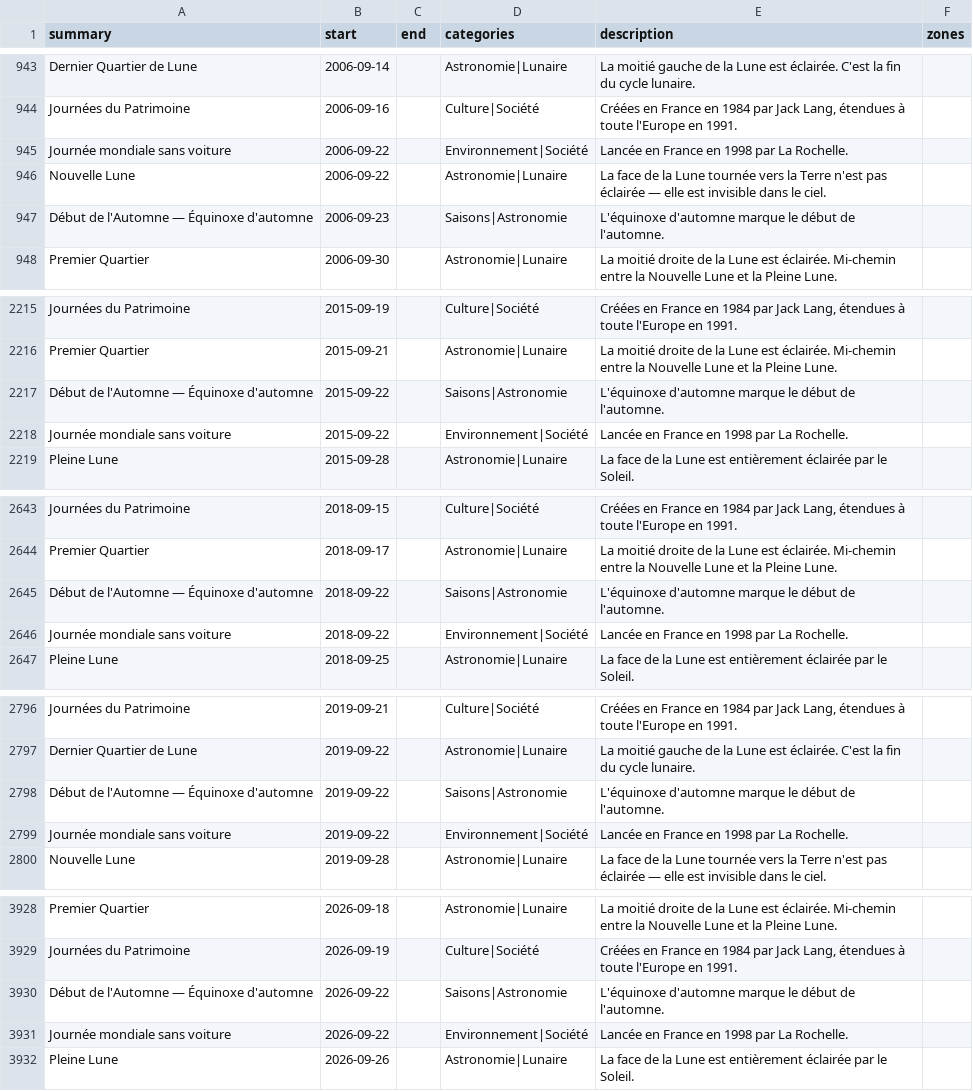
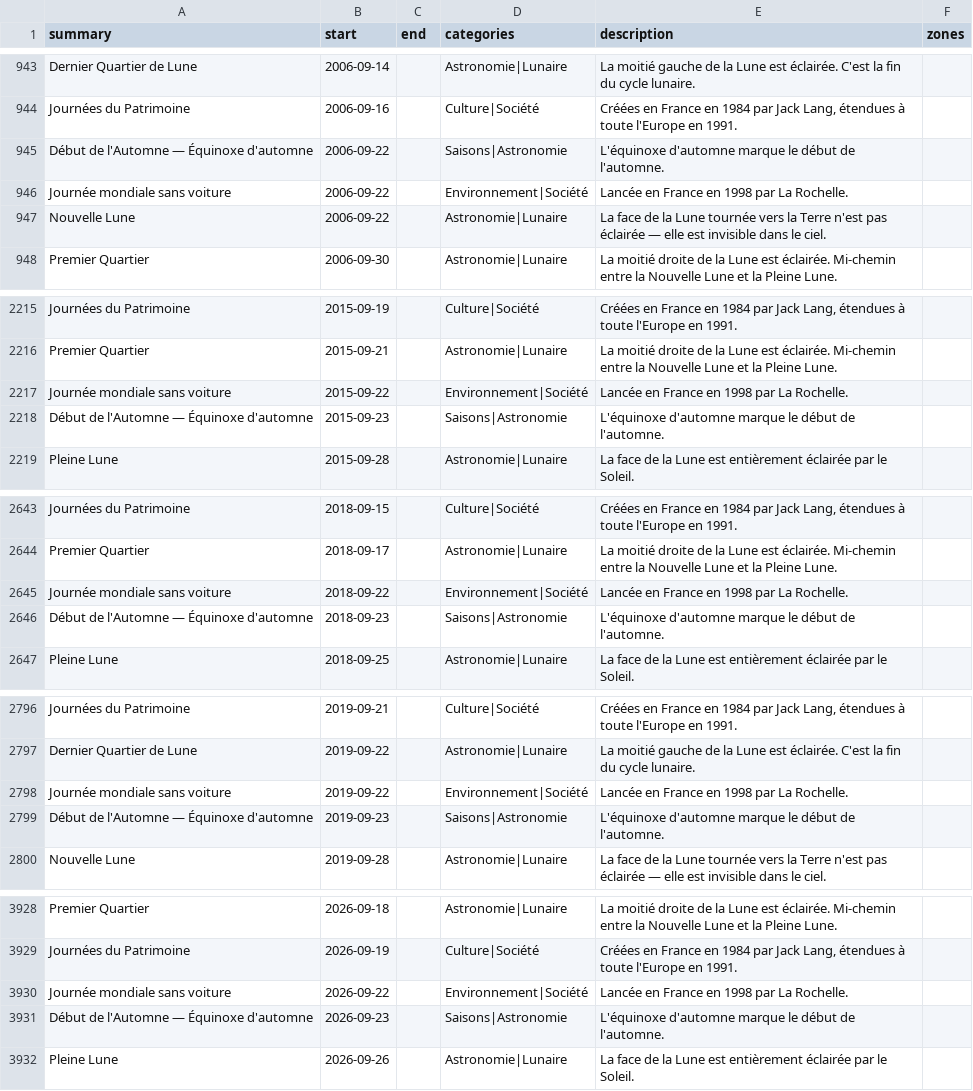
Before and after one commit to TiboTsr/calendrier-france-ics, a CSV file: calendrier.csv, drawn as a sheet; only a part is shown, gaps mark what is left out; the diff covers the shown part only.

```diff
--- a/calendrier.csv
+++ b/calendrier.csv
@@ -944,5 +944,5 @@ Dernier Quartier de Lune,2006-09-14,,Astronomie|Lunaire,La moitié gauche de la
 Journées du Patrimoine,2006-09-16,,Culture|Société,"Créées en France en 1984 par Jack Lang, étendues à toute l'Europe en 1991.",
+Début de l'Automne — Équinoxe d'automne,2006-09-22,,Saisons|Astronomie,L'équinoxe d'automne marque le début de l'automne.,
 Journée mondiale sans voiture,2006-09-22,,Environnement|Société,Lancée en France en 1998 par La Rochelle.,
 Nouvelle Lune,2006-09-22,,Astronomie|Lunaire,La face de la Lune tournée vers la Terre n'est pas éclairée — elle est invisible dans le ciel.,
-Début de l'Automne — Équinoxe d'automne,2006-09-23,,Saisons|Astronomie,L'équinoxe d'automne marque le début de l'automne.,
 Premier Quartier,2006-09-30,,Astronomie|Lunaire,La moitié droite de la Lune est éclairée. Mi-chemin entre la Nouvelle Lune et la Pleine Lune.,
@@ -2216,4 +2216,4 @@ Journées du Patrimoine,2015-09-19,,Culture|Société,"Créées en France en 198
 Premier Quartier,2015-09-21,,Astronomie|Lunaire,La moitié droite de la Lune est éclairée. Mi-chemin entre la Nouvelle Lune et la Pleine Lune.,
-Début de l'Automne — Équinoxe d'automne,2015-09-22,,Saisons|Astronomie,L'équinoxe d'automne marque le début de l'automne.,
 Journée mondiale sans voiture,2015-09-22,,Environnement|Société,Lancée en France en 1998 par La Rochelle.,
+Début de l'Automne — Équinoxe d'automne,2015-09-23,,Saisons|Astronomie,L'équinoxe d'automne marque le début de l'automne.,
 Pleine Lune,2015-09-28,,Astronomie|Lunaire,La face de la Lune est entièrement éclairée par le Soleil.,
@@ -2644,4 +2644,4 @@ Journées du Patrimoine,2018-09-15,,Culture|Société,"Créées en France en 198
 Premier Quartier,2018-09-17,,Astronomie|Lunaire,La moitié droite de la Lune est éclairée. Mi-chemin entre la Nouvelle Lune et la Pleine Lune.,
-Début de l'Automne — Équinoxe d'automne,2018-09-22,,Saisons|Astronomie,L'équinoxe d'automne marque le début de l'automne.,
 Journée mondiale sans voiture,2018-09-22,,Environnement|Société,Lancée en France en 1998 par La Rochelle.,
+Début de l'Automne — Équinoxe d'automne,2018-09-23,,Saisons|Astronomie,L'équinoxe d'automne marque le début de l'automne.,
 Pleine Lune,2018-09-25,,Astronomie|Lunaire,La face de la Lune est entièrement éclairée par le Soleil.,
@@ -2797,4 +2797,4 @@ Journées du Patrimoine,2019-09-21,,Culture|Société,"Créées en France en 198
 Dernier Quartier de Lune,2019-09-22,,Astronomie|Lunaire,La moitié gauche de la Lune est éclairée. C'est la fin du cycle lunaire.,
-Début de l'Automne — Équinoxe d'automne,2019-09-22,,Saisons|Astronomie,L'équinoxe d'automne marque le début de l'automne.,
 Journée mondiale sans voiture,2019-09-22,,Environnement|Société,Lancée en France en 1998 par La Rochelle.,
+Début de l'Automne — Équinoxe d'automne,2019-09-23,,Saisons|Astronomie,L'équinoxe d'automne marque le début de l'automne.,
 Nouvelle Lune,2019-09-28,,Astronomie|Lunaire,La face de la Lune tournée vers la Terre n'est pas éclairée — elle est invisible dans le ciel.,
@@ -3929,4 +3929,4 @@ Premier Quartier,2026-09-18,,Astronomie|Lunaire,La moitié droite de la Lune est
 Journées du Patrimoine,2026-09-19,,Culture|Société,"Créées en France en 1984 par Jack Lang, étendues à toute l'Europe en 1991.",
-Début de l'Automne — Équinoxe d'automne,2026-09-22,,Saisons|Astronomie,L'équinoxe d'automne marque le début de l'automne.,
 Journée mondiale sans voiture,2026-09-22,,Environnement|Société,Lancée en France en 1998 par La Rochelle.,
+Début de l'Automne — Équinoxe d'automne,2026-09-23,,Saisons|Astronomie,L'équinoxe d'automne marque le début de l'automne.,
 Pleine Lune,2026-09-26,,Astronomie|Lunaire,La face de la Lune est entièrement éclairée par le Soleil.,
```
Also changed, not shown: 7 added rows, 7 removed rows and 11 edited cells elsewhere in this file, 12 other files.
